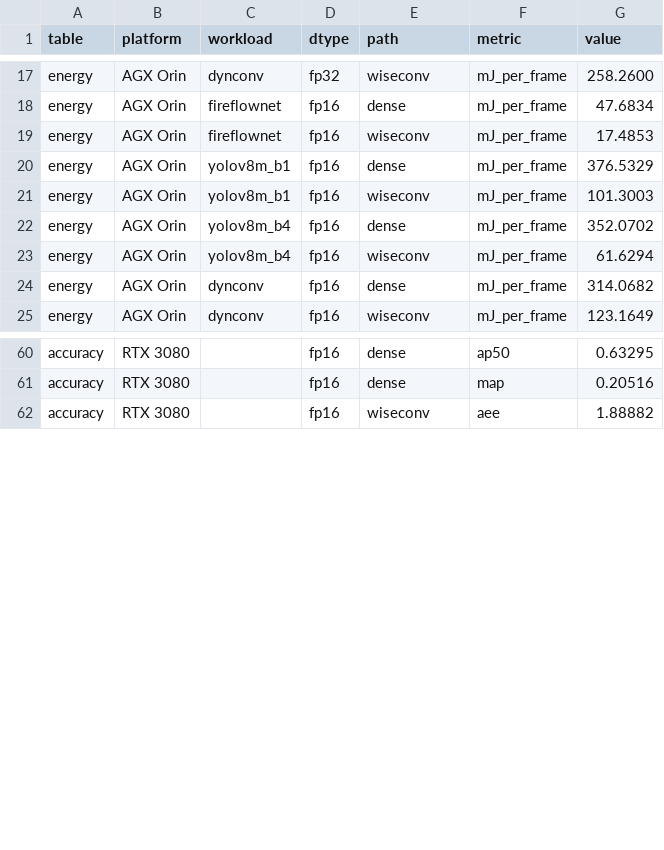
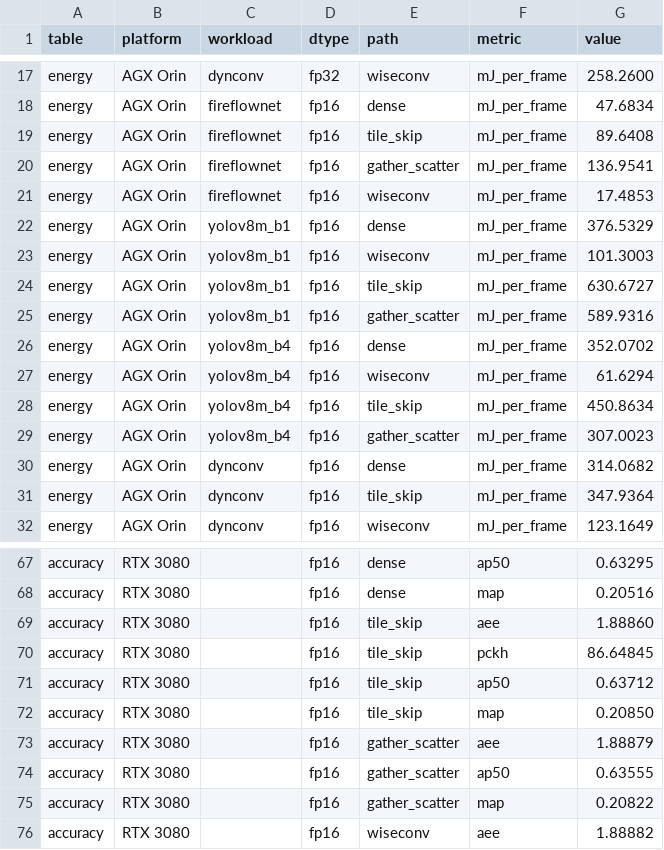
Before and after one commit to guanxiux/RAL, a CSV file: figures/e2e_tables.csv, drawn as a sheet; only a part is shown, gaps mark what is left out; the diff names each change by its address in the sheet, - before the commit and + after, or states it on an @@ line.

```diff
--- a/figures/e2e_tables.csv
+++ b/figures/e2e_tables.csv
+row 19: energy | AGX Orin | fireflownet | fp16 | tile_skip | mJ_per_frame | 89.6408
+row 20: energy | AGX Orin | fireflownet | fp16 | gather_scatter | mJ_per_frame | 136.9541
+row 24: energy | AGX Orin | yolov8m_b1 | fp16 | tile_skip | mJ_per_frame | 630.6727
+row 25: energy | AGX Orin | yolov8m_b1 | fp16 | gather_scatter | mJ_per_frame | 589.9316
+row 28: energy | AGX Orin | yolov8m_b4 | fp16 | tile_skip | mJ_per_frame | 450.8634
+row 29: energy | AGX Orin | yolov8m_b4 | fp16 | gather_scatter | mJ_per_frame | 307.0023
+row 31: energy | AGX Orin | dynconv | fp16 | tile_skip | mJ_per_frame | 347.9364
+row 69: accuracy | RTX 3080 |  | fp16 | tile_skip | aee | 1.88860
+row 70: accuracy | RTX 3080 |  | fp16 | tile_skip | pckh | 86.64845
+row 71: accuracy | RTX 3080 |  | fp16 | tile_skip | ap50 | 0.63712
+row 72: accuracy | RTX 3080 |  | fp16 | tile_skip | map | 0.20850
+row 73: accuracy | RTX 3080 |  | fp16 | gather_scatter | aee | 1.88879
+row 74: accuracy | RTX 3080 |  | fp16 | gather_scatter | ap50 | 0.63555
+row 75: accuracy | RTX 3080 |  | fp16 | gather_scatter | map | 0.20822
```
Also changed, not shown: figures/e2e_stats.csv, 12 other files.
